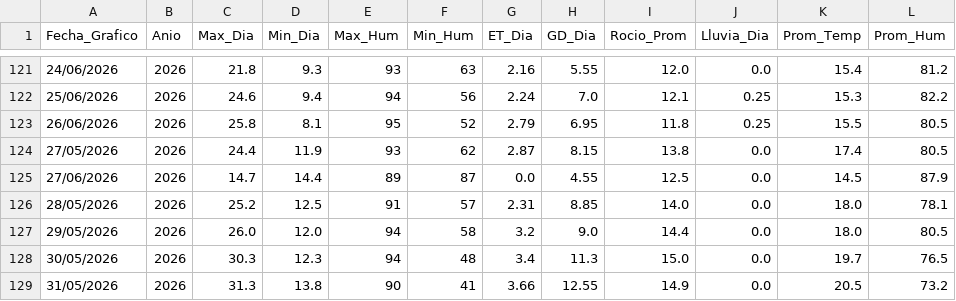
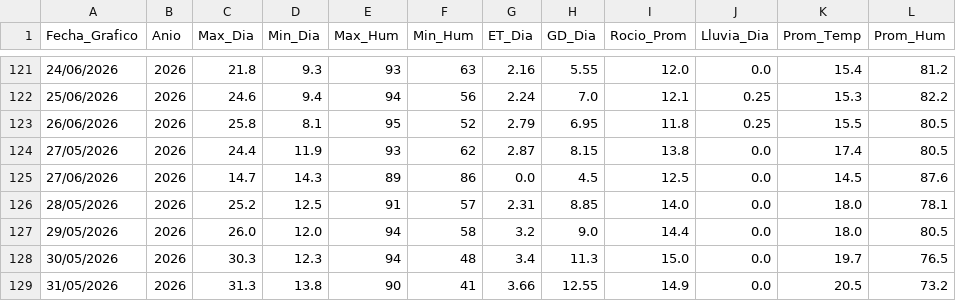
Before and after one commit to omartel-crypto/Datos_Meteorologico, a CSV file: datos_yaurilla.csv, drawn as a sheet; only a part is shown, gaps mark what is left out.

Commit message:
Robot: Data actualizada 2026-06-27 07:16 Lima

```diff
--- a/datos_yaurilla.csv
+++ b/datos_yaurilla.csv
@@ -124,3 +124,3 @@
 27/05/2026,2026,24.4,11.9,93,62,2.87,8.15,13.8,0.0,17.4,80.5
-27/06/2026,2026,14.7,14.4,89,87,0.0,4.55,12.5,0.0,14.5,87.9
+27/06/2026,2026,14.7,14.3,89,86,0.0,4.5,12.5,0.0,14.5,87.6
 28/05/2026,2026,25.2,12.5,91,57,2.31,8.85,14.0,0.0,18.0,78.1
```
Also changed, not shown: datos_actualizados.csv.
